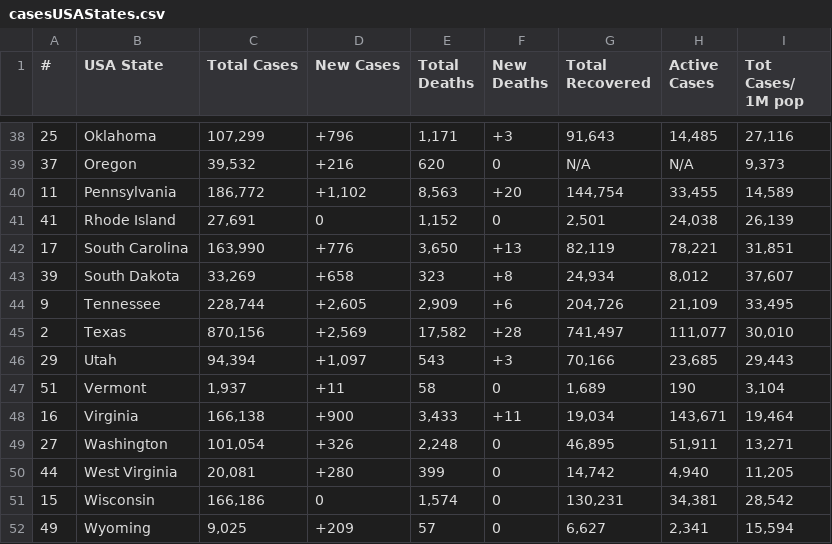
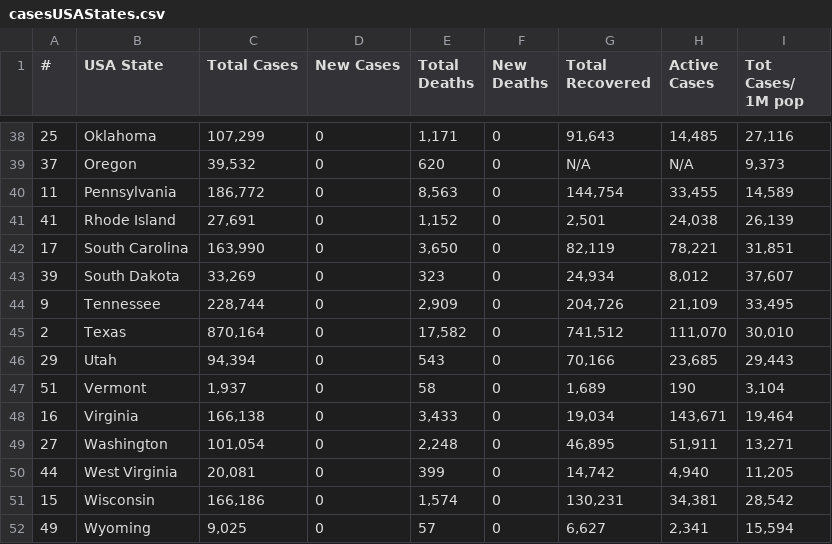
Before and after one commit to alexdmckee/corona-parser, a CSV file: casesUSAStates.csv, drawn as a sheet; only a part is shown, gaps mark what is left out; the diff covers the shown part only; the diff names each change by its address in the sheet, - before the commit and + after, or states it on an @@ line.

```diff
--- a/casesUSAStates.csv
+++ b/casesUSAStates.csv
-D38 (New Cases): +796
+D38 (New Cases): 0
-F38 (New Deaths): +3
+F38 (New Deaths): 0
-D39 (New Cases): +216
+D39 (New Cases): 0
-D40 (New Cases): +1,102
+D40 (New Cases): 0
-F40 (New Deaths): +20
+F40 (New Deaths): 0
-D42 (New Cases): +776
+D42 (New Cases): 0
-F42 (New Deaths): +13
+F42 (New Deaths): 0
-D43 (New Cases): +658
+D43 (New Cases): 0
-F43 (New Deaths): +8
+F43 (New Deaths): 0
-D44 (New Cases): +2,605
+D44 (New Cases): 0
-F44 (New Deaths): +6
+F44 (New Deaths): 0
-C45 (Total Cases): 870,156
+C45 (Total Cases): 870,164
-D45 (New Cases): +2,569
+D45 (New Cases): 0
-F45 (New Deaths): +28
+F45 (New Deaths): 0
-G45 (Total Recovered): 741,497
+G45 (Total Recovered): 741,512
-H45 (Active Cases): 111,077
+H45 (Active Cases): 111,070
-D46 (New Cases): +1,097
+D46 (New Cases): 0
-F46 (New Deaths): +3
+F46 (New Deaths): 0
-D47 (New Cases): +11
+D47 (New Cases): 0
-D48 (New Cases): +900
+D48 (New Cases): 0
-F48 (New Deaths): +11
+F48 (New Deaths): 0
-D49 (New Cases): +326
+D49 (New Cases): 0
-D50 (New Cases): +280
+D50 (New Cases): 0
-D52 (New Cases): +209
+D52 (New Cases): 0
```
Also changed, not shown: 64 edited cells elsewhere in this file, casesWorld.csv, 2 other files.
